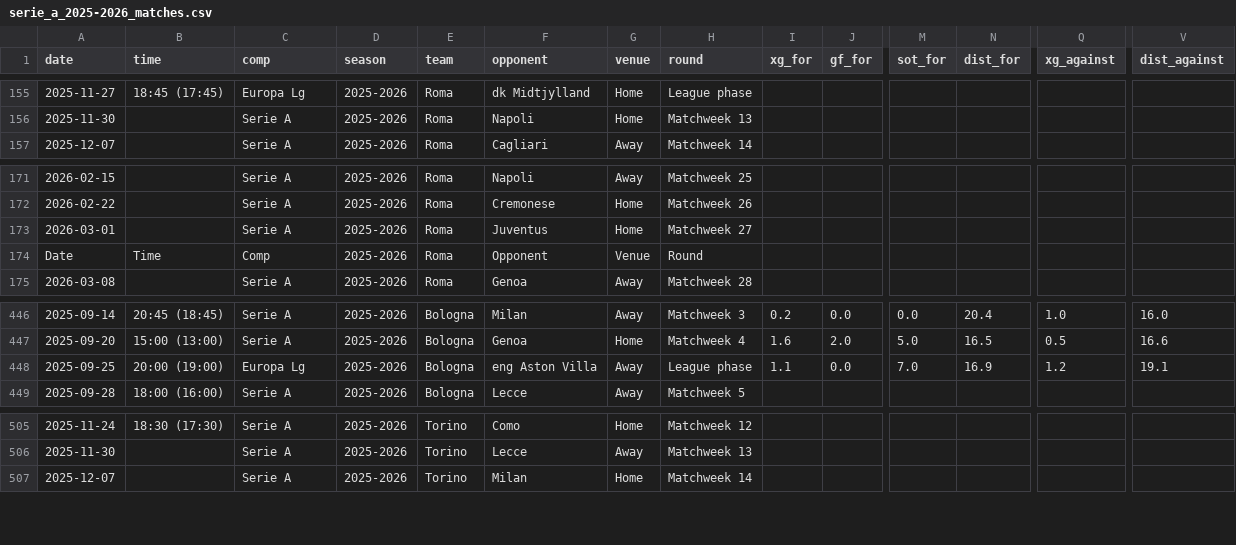
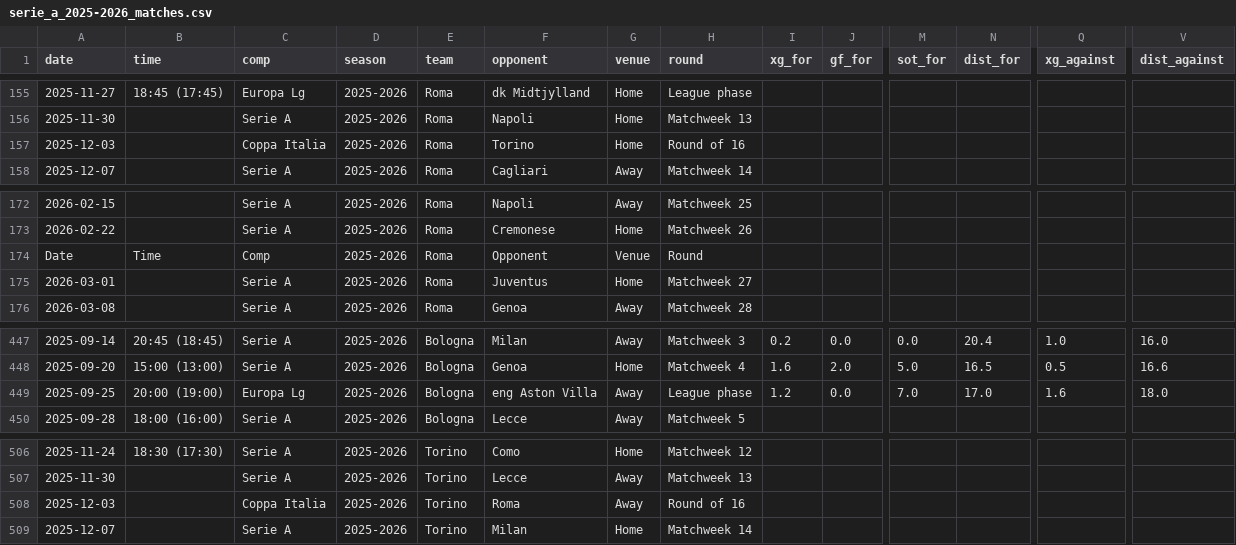
Before and after one commit to SindreUlsaker/Football_prediction, a CSV file: data/raw/serie_a_2025-2026_matches.csv, drawn as a sheet; only a part is shown, gaps mark what is left out; addresses are those after the commit; rows hold the shown columns only; the diff names each change by its address in the sheet, - before the commit and + after, or states it on an @@ line.

```diff
--- a/data/raw/serie_a_2025-2026_matches.csv
+++ b/data/raw/serie_a_2025-2026_matches.csv
+row 157: 2025-12-03 |  | Coppa Italia | 2025-2026 | Roma | Torino | Home | Round of 16
-I449 (xg_for): 1.1
+I449 (xg_for): 1.2
-N449 (dist_for): 16.9
+N449 (dist_for): 17.0
-Q449 (xg_against): 1.2
+Q449 (xg_against): 1.6
-V449 (dist_against): 19.1
+V449 (dist_against): 18.0
+row 508: 2025-12-03 |  | Coppa Italia | 2025-2026 | Torino | Roma | Away | Round of 16
```
Also changed, not shown: data/processed/la_liga_processed.csv, data/processed/ligue_1_processed.csv, 21 other files.
